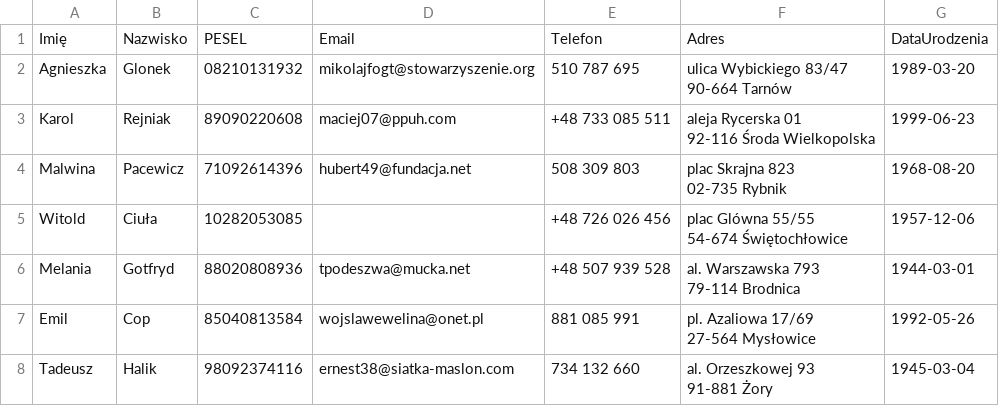
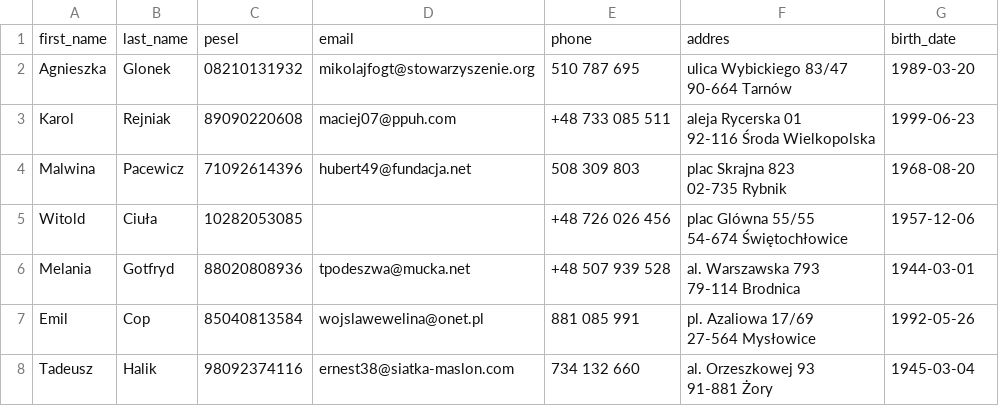
Before and after one commit to AruiGit/data-quality-monitoring, a CSV file: data/clients_data_ERRORS.csv, drawn as a sheet; only a part is shown.

```diff
--- a/data/clients_data_ERRORS.csv
+++ b/data/clients_data_ERRORS.csv
@@ -1,2 +1,2 @@
-Imię,Nazwisko,PESEL,Email,Telefon,Adres,DataUrodzenia
+first_name,last_name,pesel,email,phone,addres,birth_date
 Agnieszka,Glonek,08210131932,mikolajfogt@stowarzyszenie.org,510 787 695,"ulica Wybickiego 83/47
```
Also changed, not shown: data/clients_data_CLEANED.csv, 14 other files.
